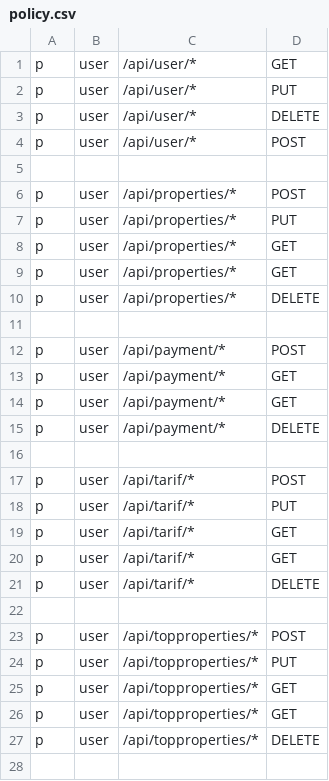
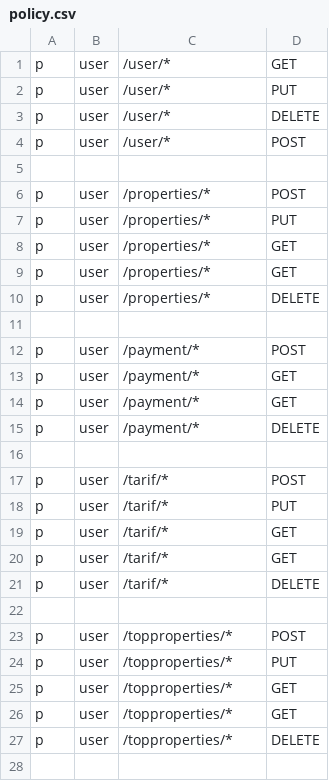
Before and after one commit to RentHubUZ/api-gateway, a CSV file: internal/casbin/policy.csv, drawn as a sheet; only a part is shown; the diff covers the shown part only.

Commit message:
update

```diff
--- a/internal/casbin/policy.csv
+++ b/internal/casbin/policy.csv
@@ -1,28 +1,28 @@
-p, user, /api/user/*, GET
-p, user, /api/user/*, PUT
-p, user, /api/user/*, DELETE
-p, user, /api/user/*, POST
+p, user, /user/*, GET
+p, user, /user/*, PUT
+p, user, /user/*, DELETE
+p, user, /user/*, POST
 
-p, user, /api/properties/*, POST
-p, user, /api/properties/*, PUT
-p, user, /api/properties/*, GET
-p, user, /api/properties/*, GET
-p, user, /api/properties/*, DELETE
+p, user, /properties/*, POST
+p, user, /properties/*, PUT
+p, user, /properties/*, GET
+p, user, /properties/*, GET
+p, user, /properties/*, DELETE
 
-p, user, /api/payment/*, POST
-p, user, /api/payment/*, GET
-p, user, /api/payment/*, GET
-p, user, /api/payment/*, DELETE
+p, user, /payment/*, POST
+p, user, /payment/*, GET
+p, user, /payment/*, GET
+p, user, /payment/*, DELETE
 
-p, user, /api/tarif/*, POST
-p, user, /api/tarif/*, PUT
-p, user, /api/tarif/*, GET
-p, user, /api/tarif/*, GET
-p, user, /api/tarif/*, DELETE
+p, user, /tarif/*, POST
+p, user, /tarif/*, PUT
+p, user, /tarif/*, GET
+p, user, /tarif/*, GET
+p, user, /tarif/*, DELETE
 
-p, user, /api/topproperties/*, POST
-p, user, /api/topproperties/*, PUT
-p, user, /api/topproperties/*, GET
-p, user, /api/topproperties/*, GET
-p, user, /api/topproperties/*, DELETE
+p, user, /topproperties/*, POST
+p, user, /topproperties/*, PUT
+p, user, /topproperties/*, GET
+p, user, /topproperties/*, GET
+p, user, /topproperties/*, DELETE
 
```
Also changed, not shown: 17 edited cells elsewhere in this file.
